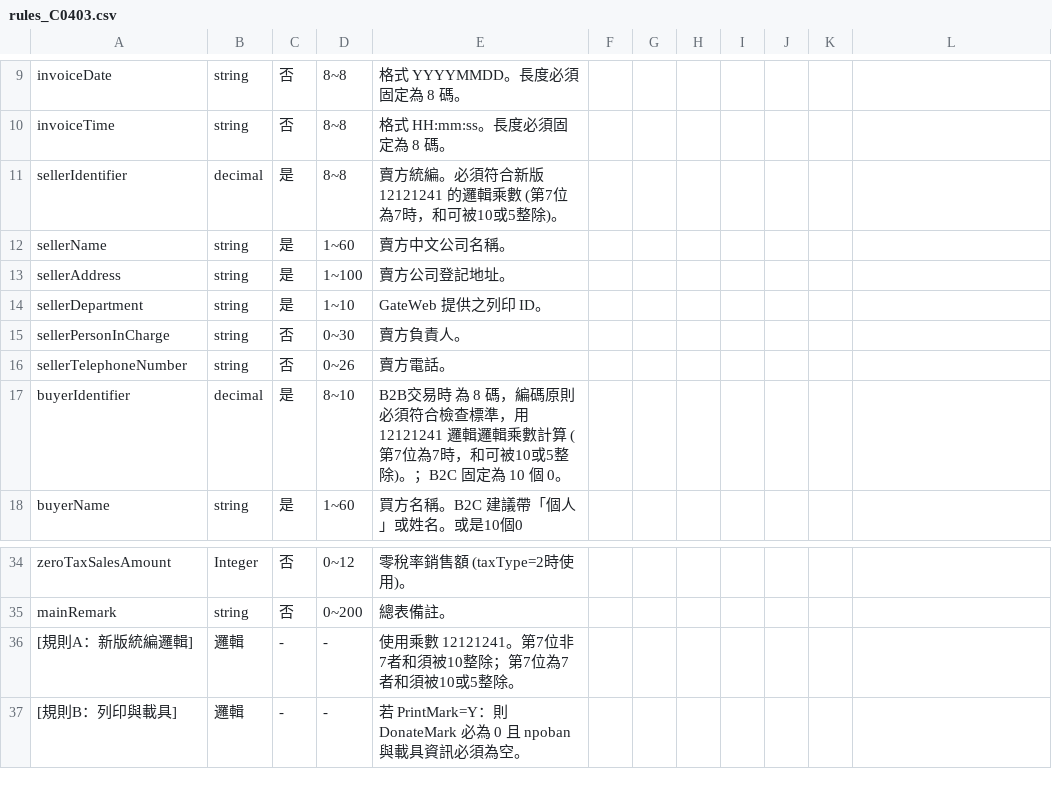
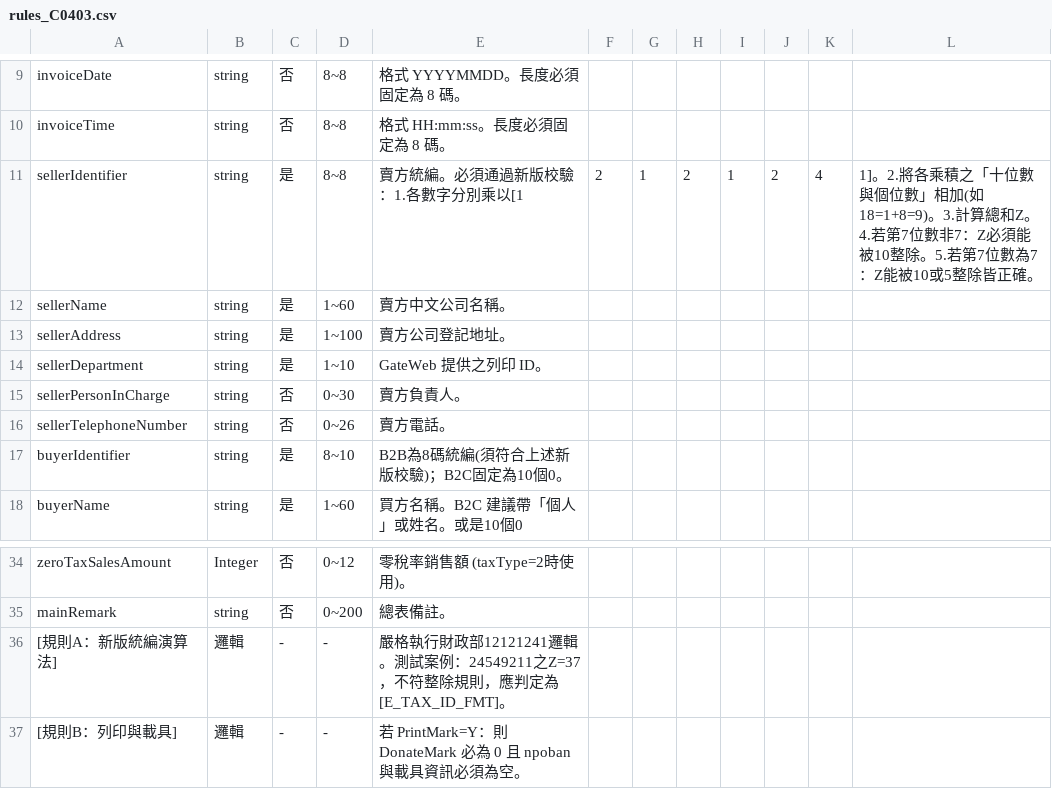
Before and after one commit to jackielin7778-cloud/app.py, a CSV file: rules_C0403.csv, drawn as a sheet; only a part is shown, gaps mark what is left out.

Commit message:
Update rules_C0403.csv

```diff
--- a/rules_C0403.csv
+++ b/rules_C0403.csv
@@ -10,3 +10,3 @@ invoiceDate,string,否,8~8,格式 YYYYMMDD。長度必須固定為 8 碼。
 invoiceTime,string,否,8~8,格式 HH:mm:ss。長度必須固定為 8 碼。
-sellerIdentifier,decimal,是,8~8,賣方統編。必須符合新版 12121241 的邏輯乘數 (第7位為7時，和可被10或5整除)。
+sellerIdentifier,string,是,8~8,賣方統編。必須通過新版校驗：1.各數字分別乘以[1,2,1,2,1,2,4,1]。2.將各乘積之「十位數與個位數」相加(如18=1+8=9)。3.計算總和Z。4.若第7位數非7：Z必須能被10整除。5.若第7位數為7：Z能被10或5整除皆正確。
 sellerName,string,是,1~60,賣方中文公司名稱。
@@ -16,3 +16,3 @@ sellerPersonInCharge,string,否,0~30,賣方負責人。
 sellerTelephoneNumber,string,否,0~26,賣方電話。
-buyerIdentifier,decimal,是,8~10,B2B交易時 為 8 碼，編碼原則必須符合檢查標準，用 12121241 邏輯邏輯乘數計算 (第7位為7時，和可被10或5整除)。；B2C 固定為 10 個 0。
+buyerIdentifier,string,是,8~10,B2B為8碼統編(須符合上述新版校驗)；B2C固定為10個0。
 buyerName,string,是,1~60,買方名稱。B2C 建議帶「個人」或姓名。或是10個0
@@ -35,3 +35,3 @@ zeroTaxSalesAmount,Integer,否,0~12,零稅率銷售額 (taxType=2時使用)。
 mainRemark,string,否,0~200,總表備註。
-[規則A：新版統編邏輯],邏輯,-,-,使用乘數 12121241。第7位非7者和須被10整除；第7位為7者和須被10或5整除。
+[規則A：新版統編演算法],邏輯,-,-,嚴格執行財政部12121241邏輯。測試案例：24549211之Z=37，不符整除規則，應判定為[E_TAX_ID_FMT]。
 [規則B：列印與載具],邏輯,-,-,若 PrintMark=Y：則 DonateMark 必為 0 且 npoban 與載具資訊必須為空。
```
